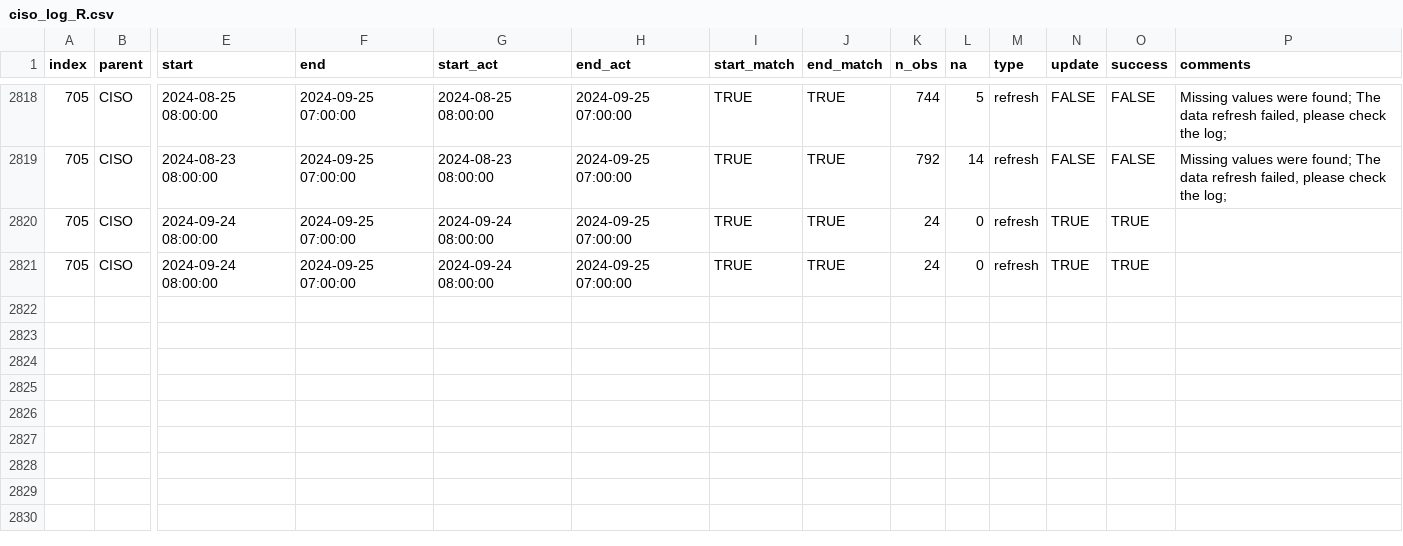
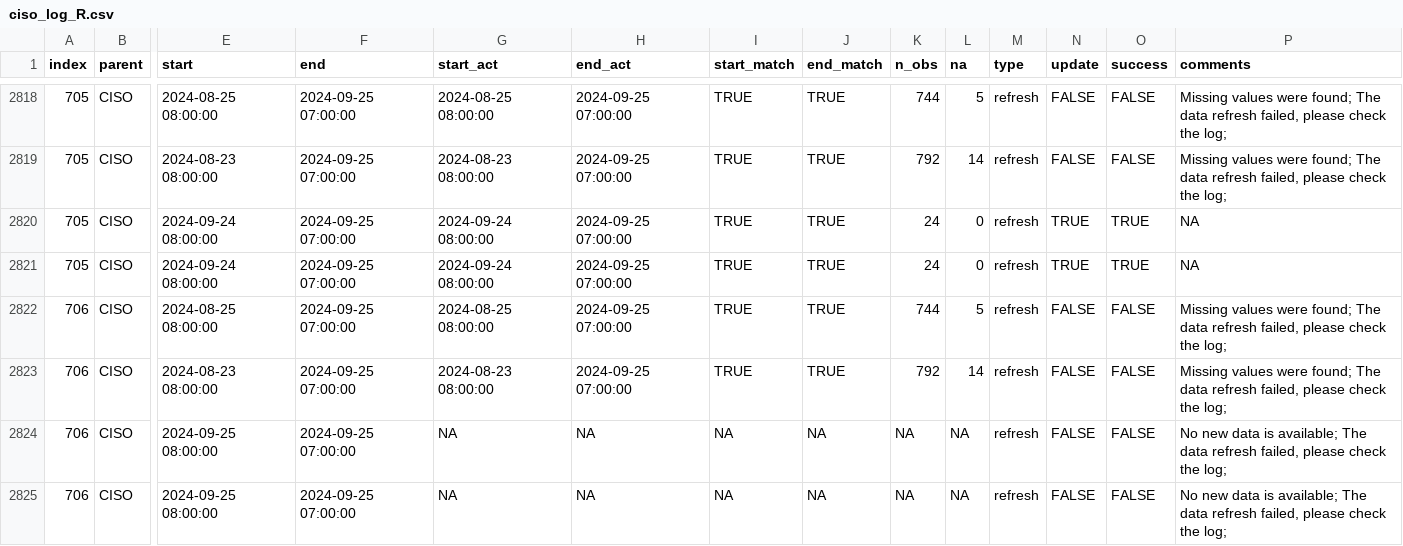
Before and after one commit to laughing-train/literate-train, a CSV file: metadata/ciso_log_R.csv, drawn as a sheet; only a part is shown, gaps mark what is left out; rows hold the shown columns only; the diff names each change by its address in the sheet, - before the commit and + after, or states it on an @@ line.

Commit message:
Auto update of the data

```diff
--- a/metadata/ciso_log_R.csv
+++ b/metadata/ciso_log_R.csv
-P2820:P2821 (comments): (empty)
+P2820:P2821 (comments): NA
+row 2822: 706 | CISO | 2024-08-25 08:00:00 | 2024-09-25 07:00:00 | 2024-08-25 08:00:00 | 2024-09-25 07:00:00 | TRUE | TRUE | 744 | 5 | refresh | FALSE | FALSE | Missing values were found; The data refresh failed, please check the log;
+row 2823: 706 | CISO | 2024-08-23 08:00:00 | 2024-09-25 07:00:00 | 2024-08-23 08:00:00 | 2024-09-25 07:00:00 | TRUE | TRUE | 792 | 14 | refresh | FALSE | FALSE | Missing values were found; The data refresh failed, please check the log;
+row 2824: 706 | CISO | 2024-09-25 08:00:00 | 2024-09-25 07:00:00 | NA | NA | NA | NA | NA | NA | refresh | FALSE | FALSE | No new data is available; The data refresh failed, please check the log;
+row 2825: 706 | CISO | 2024-09-25 08:00:00 | 2024-09-25 07:00:00 | NA | NA | NA | NA | NA | NA | refresh | FALSE | FALSE | No new data is available; The data refresh failed, please check the log;
```
Also changed, not shown: 1 other file.
